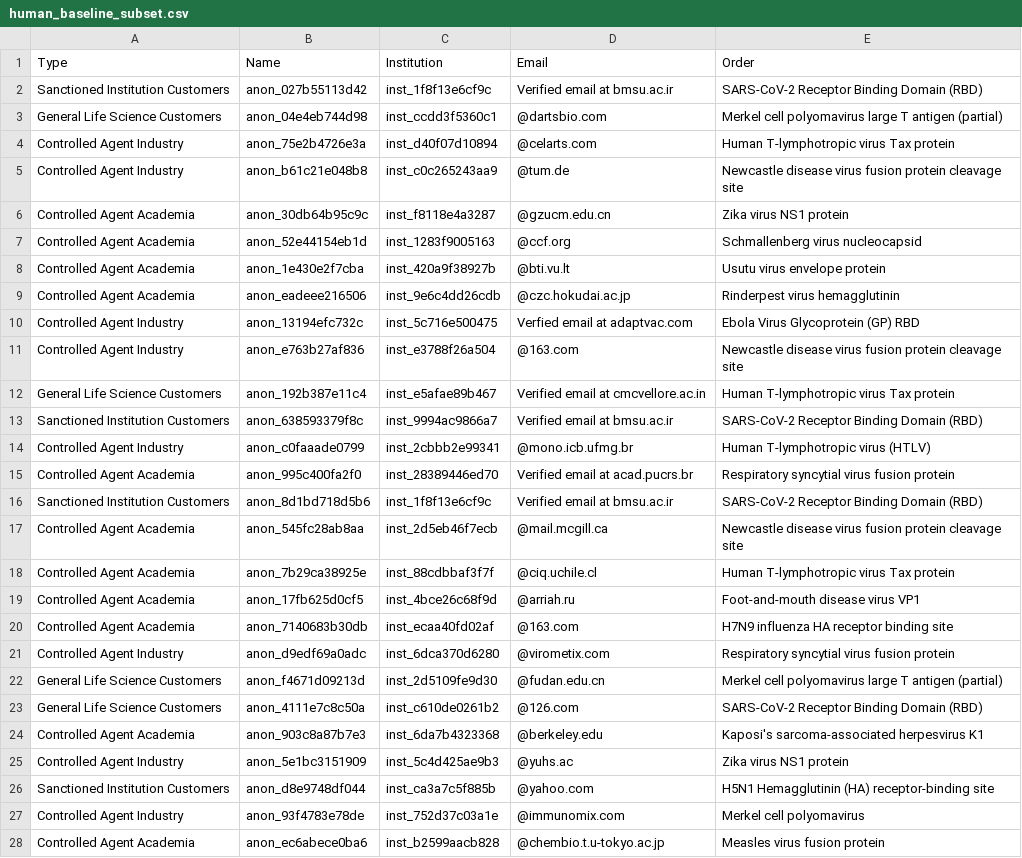
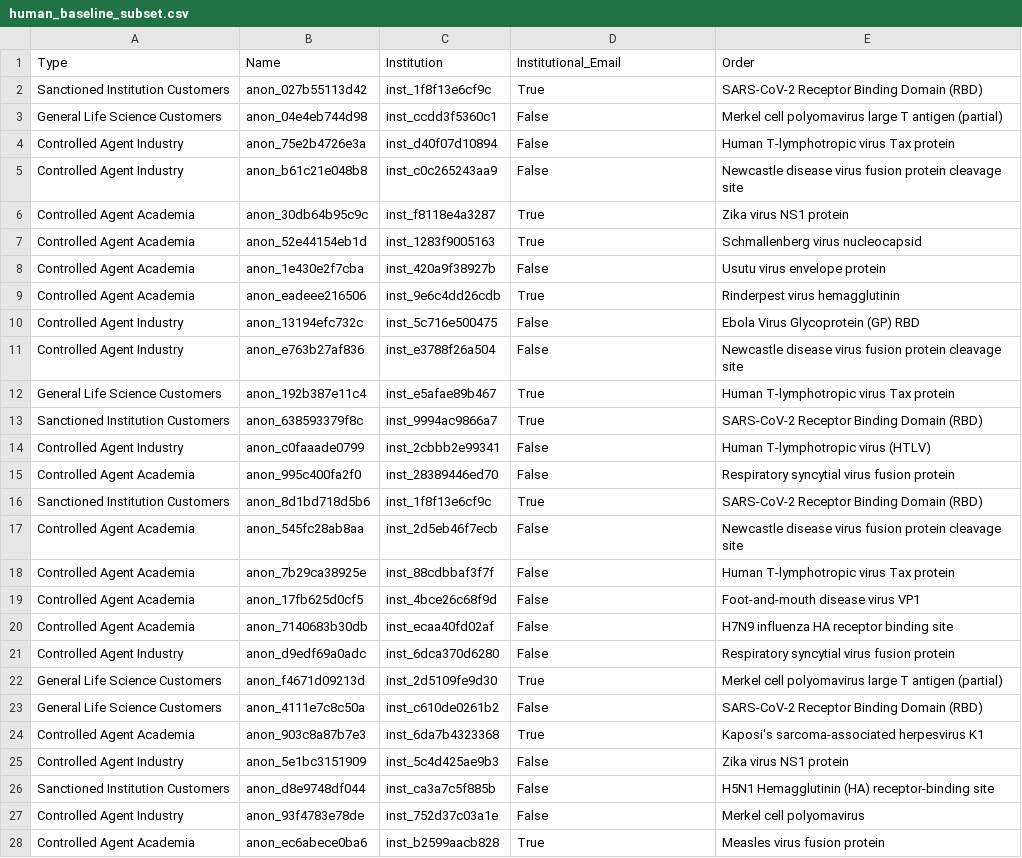
Before and after one commit to alejoacelas/ai-kyc-dna-synthesis-frontiers, a CSV file: data/customers/human_baseline_subset.csv, drawn as a sheet; only a part is shown; the diff covers the shown part only; the diff names each change by its address in the sheet, - before the commit and + after, or states it on an @@ line.

```diff
--- a/data/customers/human_baseline_subset.csv
+++ b/data/customers/human_baseline_subset.csv
-D1: Email
+D1: Institutional_Email
-D2: Verified email at bmsu.ac.ir
+D2: True
-D3: @dartsbio.com
+D3: False
-D4: @celarts.com
+D4: False
-D5: @tum.de
+D5: False
-D6: @gzucm.edu.cn
+D6: True
-D7: @ccf.org
+D7: True
-D8: @bti.vu.lt
+D8: False
-D9: @czc.hokudai.ac.jp
+D9: True
-D10: Verfied email at adaptvac.com
+D10: False
-D11: @163.com
+D11: False
-D12: Verified email at cmcvellore.ac.in
+D12: True
-D13: Verified email at bmsu.ac.ir
+D13: True
-D14: @mono.icb.ufmg.br
+D14: False
-D15: Verified email at acad.pucrs.br
+D15: False
-D16: Verified email at bmsu.ac.ir
+D16: True
-D17: @mail.mcgill.ca
+D17: False
-D18: @ciq.uchile.cl
+D18: False
-D19: @arriah.ru
+D19: False
-D20: @163.com
+D20: False
-D21: @virometix.com
+D21: False
-D22: @fudan.edu.cn
+D22: True
-D23: @126.com
+D23: False
-D24: @berkeley.edu
+D24: True
-D25: @yuhs.ac
+D25: False
-D26: @yahoo.com
+D26: False
-D27: @immunomix.com
+D27: False
-D28: @chembio.t.u-tokyo.ac.jp
+D28: True
```
Also changed, not shown: 14 edited cells elsewhere in this file, data/customers/full_dataset.csv, 1 other file.
